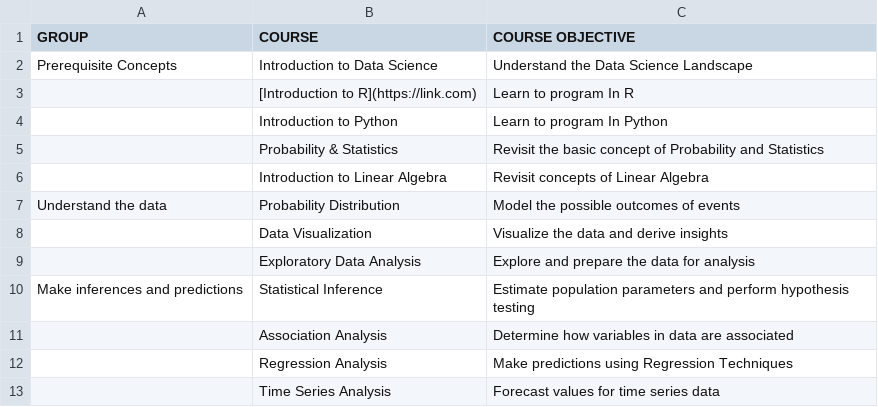
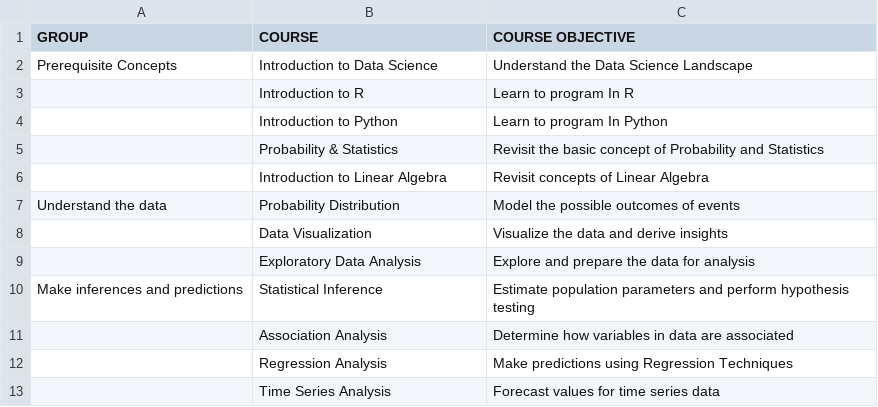
Before and after one commit to InfyMLMeetup/DSprojects, a CSV file: Data Science Courses.csv, drawn as a sheet.

Commit message:
Updated
Updated

```diff
--- a/Data Science Courses.csv
+++ b/Data Science Courses.csv
@@ -2,3 +2,3 @@ GROUP,COURSE,COURSE OBJECTIVE
 Prerequisite Concepts,Introduction to Data Science ,Understand the Data Science Landscape
-, [Introduction to R](https://link.com) ,Learn to program In R
+,Introduction to R,Learn to program In R
 ,Introduction to Python ,Learn to program In Python
```
